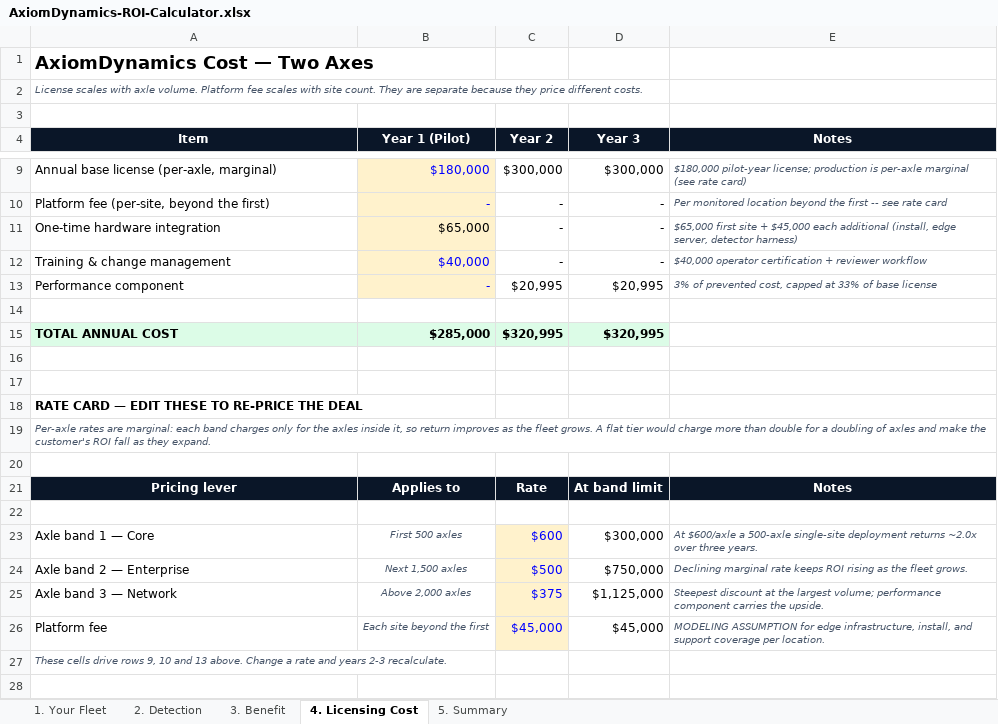
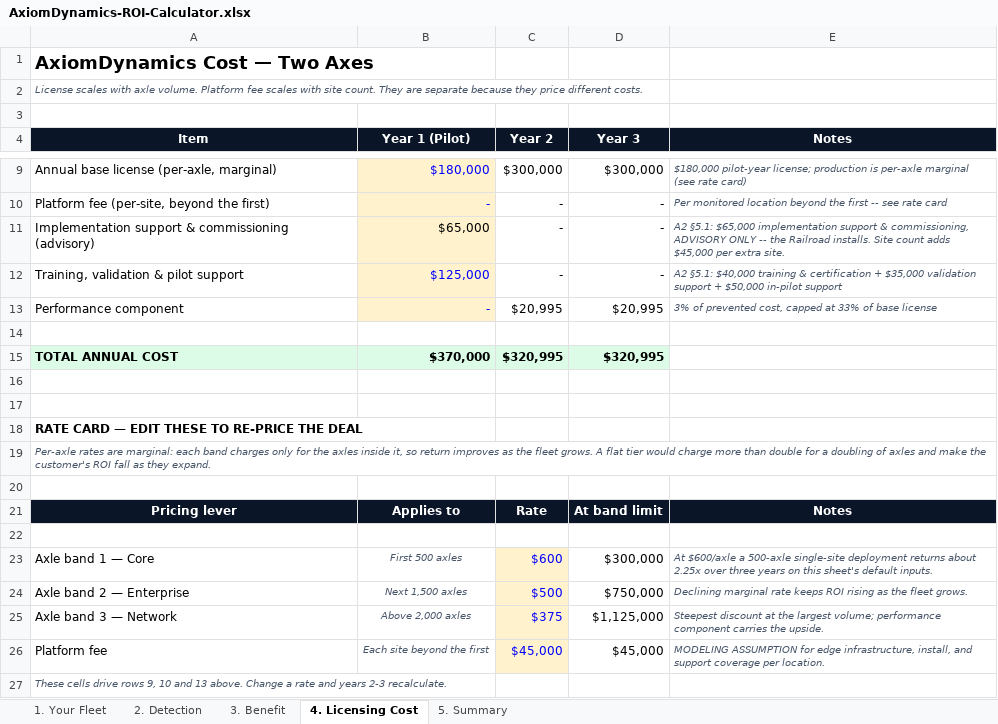
Before and after one commit to kaanju19-lang/AxiomDynamics, an Excel workbook: client-assets/MASTER-BRIEF-DOCKET/A1-ROI-MODEL/AxiomDynamics-ROI-Calculator.xlsx, sheet 4. Licensing Cost, drawn as a sheet; only a part is shown, gaps mark what is left out; values as stored, in another font and other column widths than the file's, no borders; removed rows and columns are numbered as before the commit, all else as after; the diff names each change by its address in the sheet, - before the commit and + after, or states it on an @@ line.

Commit message:
Install the corrected A1 workbook, and make the builder recalculate itself
The Excel lock was released, so the swap that was left to the owner could be done
directly: AxiomDynamics-ROI-Calculator.xlsx now carries the $370,000 pilot year
and a 2.0653x three-year ROI, agreeing with A2 5.1. The rebuilt copy and
REPLACE-WORKBOOK.bat are deleted -- a second identical workbook under a different
name is how the staleness survived a whole session.

The builder overwrote the recalculated file with a formula-only copy when run
merely to check it still ran, so it now recalculates through LibreOffice before
it finishes and warns loudly if LibreOffice is absent. It also no longer leaves
intermediate files in the docket on failure.

Every document that said the workbook was stale is corrected: CURRENT-STATE,
chat-4's SUMMARY, chat-5's carry-forward, the decision paper's section 8, and the
build history, regenerated at 34 pages.

Verified after the change: 114 tests, 97 arithmetic checks, 65 decision-paper
checks, and the workbook's own cached values read back from the file.

```diff
--- a/client-assets/MASTER-BRIEF-DOCKET/A1-ROI-MODEL/AxiomDynamics-ROI-Calculator.xlsx (sheet 4. Licensing Cost)
+++ b/client-assets/MASTER-BRIEF-DOCKET/A1-ROI-MODEL/AxiomDynamics-ROI-Calculator.xlsx (sheet 4. Licensing Cost)
-A11 (Item): One-time hardware integration
+A11 (Item): Implementation support & commissioning (advisory)
-E11 (Notes): $65,000 first site + $45,000 each additional (install, edge server, detector harness)
+E11 (Notes): A2 §5.1: $65,000 implementation support & commissioning, ADVISORY ONLY -- the Railroad installs. Site count adds $45,000 per extra site.
-row 12: Training & change management | $40,000 | - | - | $40,000 operator certification + reviewer workflow
+row 12: Training, validation & pilot support | $125,000 | - | - | A2 §5.1: $40,000 training & certification + $35,000 validation support + $50,000 in-pilot support
-B15 (Year 1 (Pilot)): $285,000
+B15 (Year 1 (Pilot)): $370,000
-E23 (Notes): …deployment returns ~2.0x over three years.
+E23 (Notes): …deployment returns about 2.25x over three years on this sheet's default inputs.
```
Also changed, not shown: sheet 5. Summary, 9 other files.
